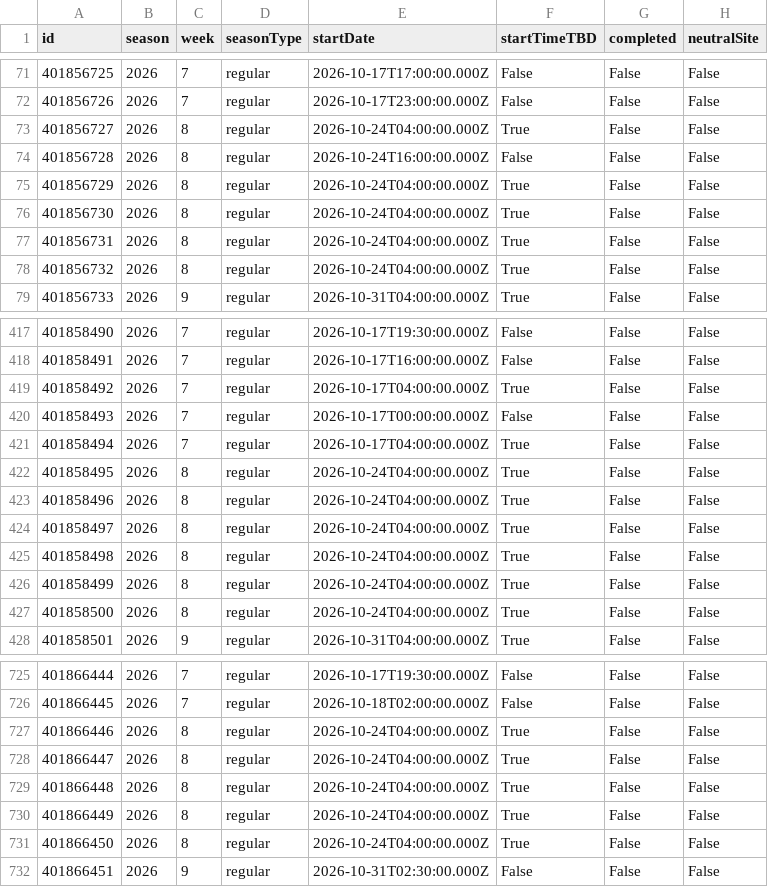
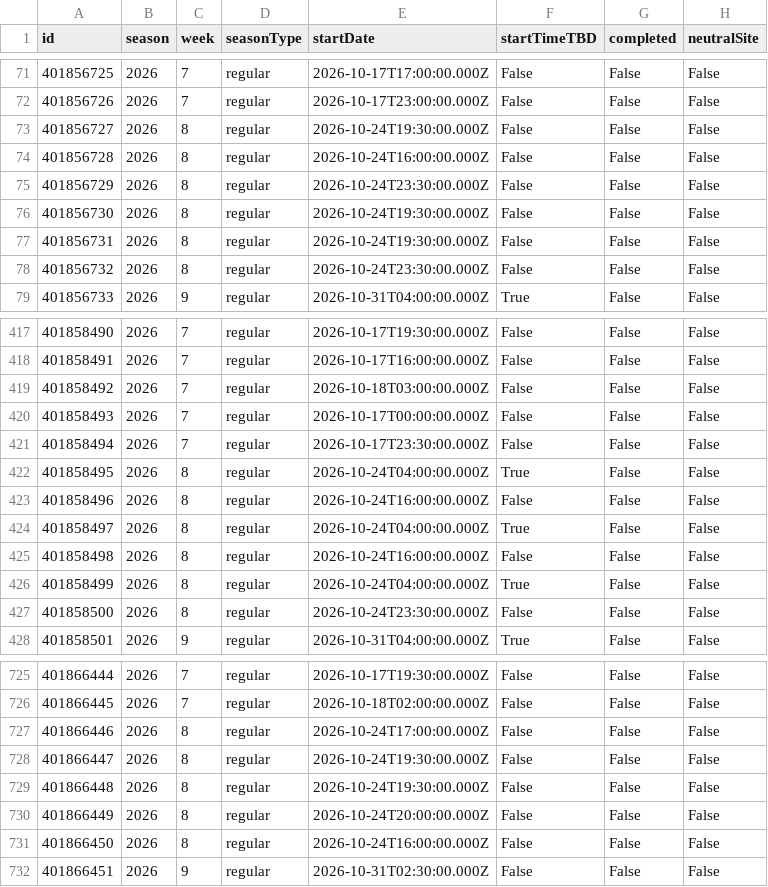
Before and after one commit to sirgippy/GippyRank4, a CSV file: data/processed/cfbd/games.csv, drawn as a sheet; only a part is shown, gaps mark what is left out; the diff covers the shown part only; the diff names each change by its address in the sheet, - before the commit and + after, or states it on an @@ line.

```diff
--- a/data/processed/cfbd/games.csv
+++ b/data/processed/cfbd/games.csv
-E73 (startDate): 2026-10-24T04:00:00.000Z
+E73 (startDate): 2026-10-24T19:30:00.000Z
-F73 (startTimeTBD): True
+F73 (startTimeTBD): False
-E75 (startDate): 2026-10-24T04:00:00.000Z
+E75 (startDate): 2026-10-24T23:30:00.000Z
-F75:F78 (startTimeTBD): True
+F75:F78 (startTimeTBD): False
-E76:E77 (startDate): 2026-10-24T04:00:00.000Z
+E76:E77 (startDate): 2026-10-24T19:30:00.000Z
-E78 (startDate): 2026-10-24T04:00:00.000Z
+E78 (startDate): 2026-10-24T23:30:00.000Z
-E419 (startDate): 2026-10-17T04:00:00.000Z
+E419 (startDate): 2026-10-18T03:00:00.000Z
-F419 (startTimeTBD): True
+F419 (startTimeTBD): False
-E421 (startDate): 2026-10-17T04:00:00.000Z
+E421 (startDate): 2026-10-17T23:30:00.000Z
-F421 (startTimeTBD): True
+F421 (startTimeTBD): False
-E423 (startDate): 2026-10-24T04:00:00.000Z
+E423 (startDate): 2026-10-24T16:00:00.000Z
-F423 (startTimeTBD): True
+F423 (startTimeTBD): False
-E425 (startDate): 2026-10-24T04:00:00.000Z
+E425 (startDate): 2026-10-24T16:00:00.000Z
-F425 (startTimeTBD): True
+F425 (startTimeTBD): False
-E427 (startDate): 2026-10-24T04:00:00.000Z
+E427 (startDate): 2026-10-24T23:30:00.000Z
-F427 (startTimeTBD): True
+F427 (startTimeTBD): False
-E727 (startDate): 2026-10-24T04:00:00.000Z
+E727 (startDate): 2026-10-24T17:00:00.000Z
-F727:F731 (startTimeTBD): True
+F727:F731 (startTimeTBD): False
-E728:E729 (startDate): 2026-10-24T04:00:00.000Z
+E728:E729 (startDate): 2026-10-24T19:30:00.000Z
-E730 (startDate): 2026-10-24T04:00:00.000Z
+E730 (startDate): 2026-10-24T20:00:00.000Z
-E731 (startDate): 2026-10-24T04:00:00.000Z
+E731 (startDate): 2026-10-24T16:00:00.000Z
```
Also changed, not shown: 55 edited cells elsewhere in this file, 43 other files.
